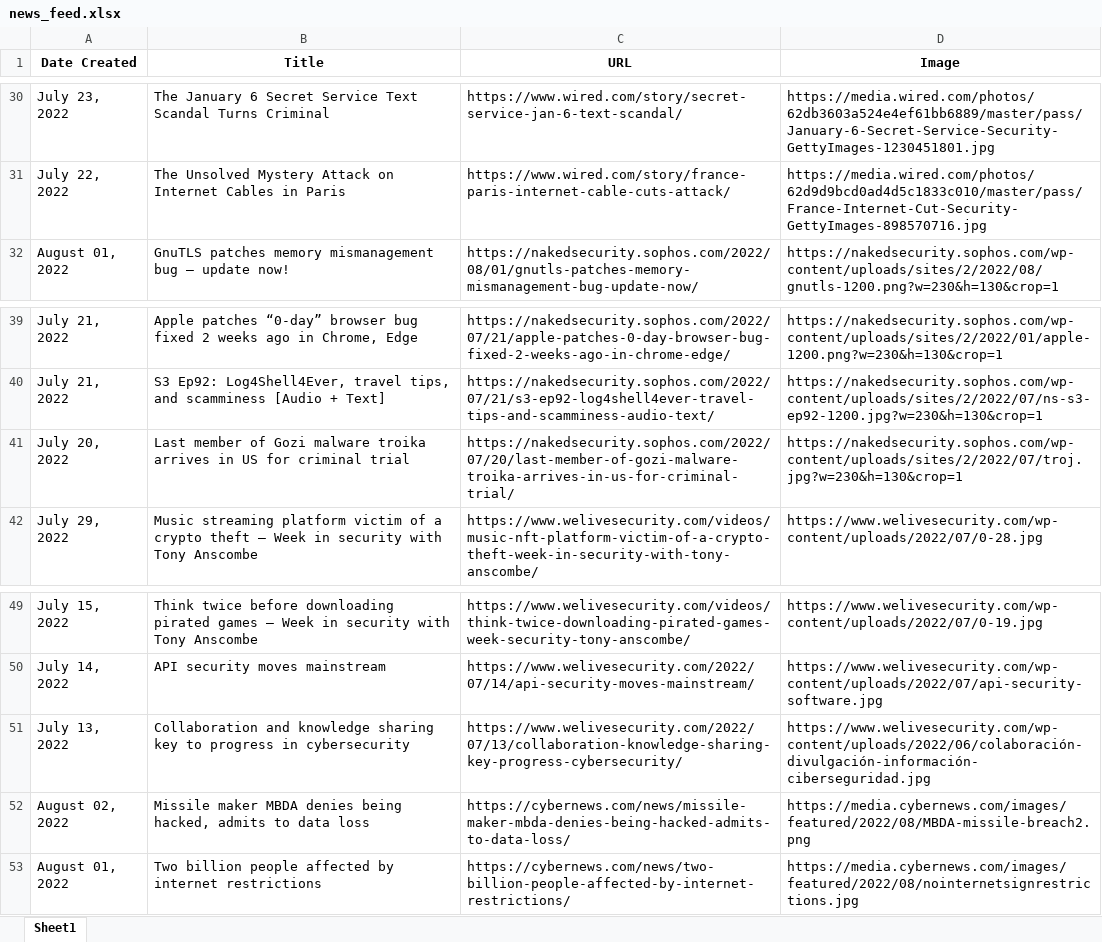
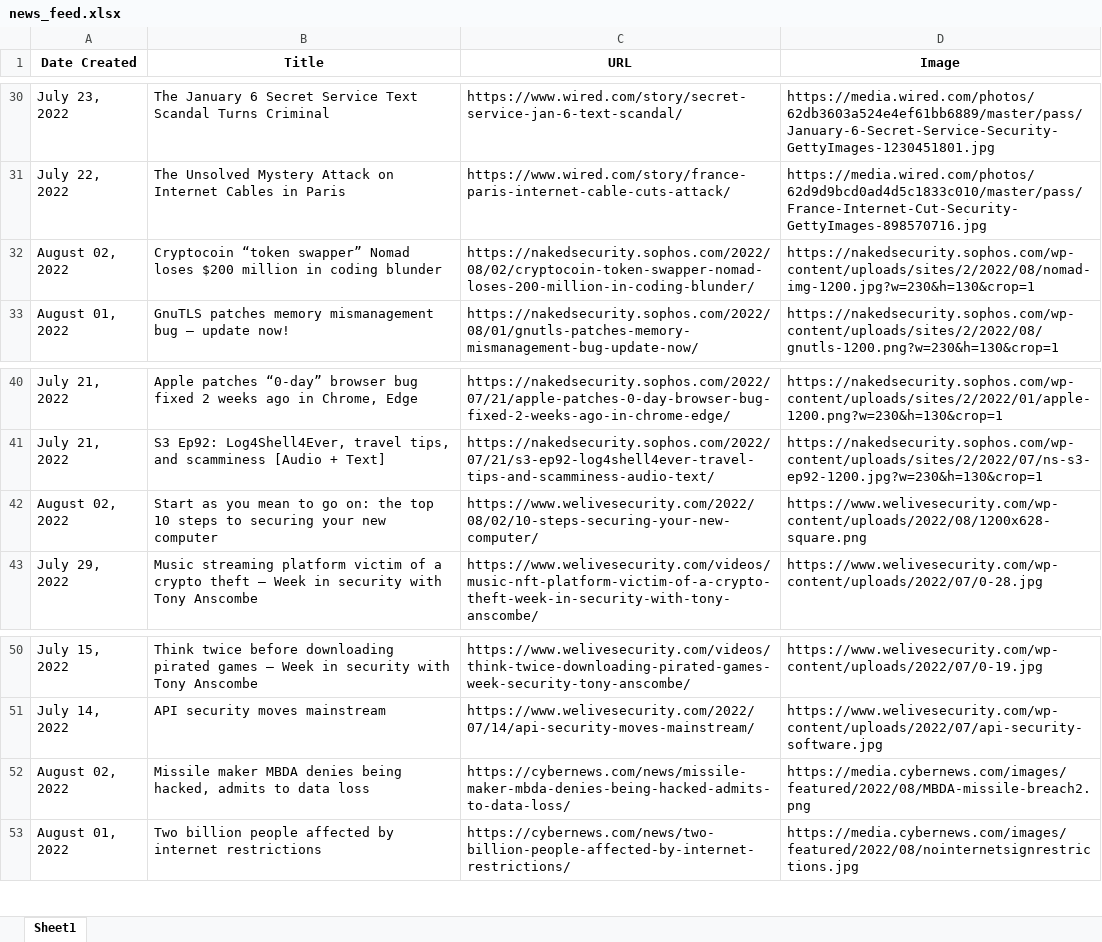
Before and after one commit to thecyberbytes/thecyberbytes.github.io, an Excel workbook: cyber_web/excels/news_feed.xlsx, sheet Sheet1, drawn as a sheet; only a part is shown, gaps mark what is left out; values as stored, in another font and other column widths than the file's, no borders; removed rows and columns are numbered as before the commit, all else as after; the diff names each change by its address in the sheet, - before the commit and + after, or states it on an @@ line.

```diff
--- a/cyber_web/excels/news_feed.xlsx (sheet Sheet1)
+++ b/cyber_web/excels/news_feed.xlsx (sheet Sheet1)
+row 32: August 02, 2022 | Cryptocoin “token swapper” Nomad loses $200 million in coding blunder | https://nakedsecurity.sophos.com/2022/08/02/cryptocoin-token-swapper-nomad-loses-200-million-in-coding-blunder/ | https://nakedsecurity.sophos.com/wp-content/uploads/sites/2/2022/08/nomad-img-1200.jpg?w=230&h=130&crop=1
-row 41: July 20, 2022 | Last member of Gozi malware troika arrives in US for criminal trial | https://nakedsecurity.sophos.com/2022/07/20/last-member-of-gozi-malware-troika-arrives-in-us-for-criminal-trial/ | https://nakedsecurity.sophos.com/wp-content/uploads/sites/2/2022/07/troj.jpg?w=230&h=130&crop=1
+row 42: August 02, 2022 | Start as you mean to go on: the top 10 steps to securing your new computer | https://www.welivesecurity.com/2022/08/02/10-steps-securing-your-new-computer/ | https://www.welivesecurity.com/wp-content/uploads/2022/08/1200x628-square.png
-row 51: July 13, 2022 | Collaboration and knowledge sharing key to progress in cybersecurity | https://www.welivesecurity.com/2022/07/13/collaboration-knowledge-sharing-key-progress-cybersecurity/ | https://www.welivesecurity.com/wp-content/uploads/2022/06/colaboración-divulgación-información-ciberseguridad.jpg
```
Also changed, not shown: cyber_web/excels/blog_feed.xlsx, cyber_web/excels/news_categorized.xlsx, 23 other files.
